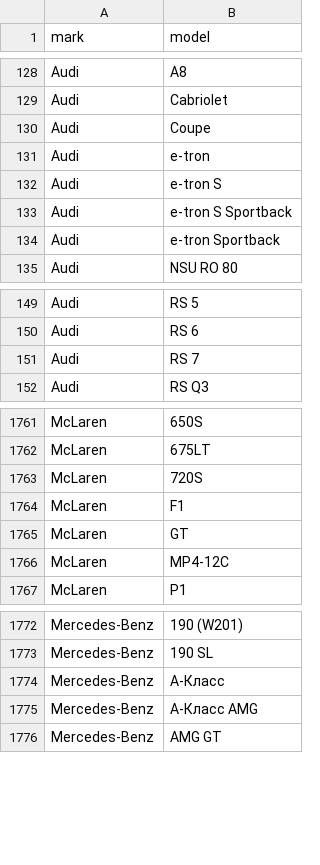
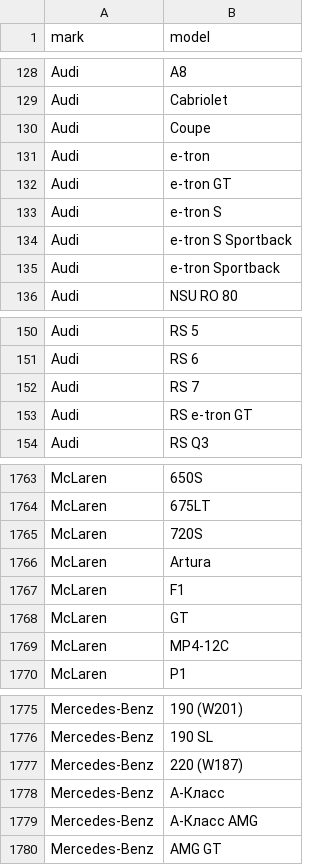
Before and after one commit to blanzh/carsBase, a CSV file: cars.csv, drawn as a sheet; only a part is shown, gaps mark what is left out.

```diff
--- a/cars.csv
+++ b/cars.csv
@@ -131,2 +131,3 @@ Audi;Coupe
 Audi;e-tron
+Audi;e-tron GT
 Audi;e-tron S
@@ -151,2 +152,3 @@ Audi;RS 6
 Audi;RS 7
+Audi;RS e-tron GT
 Audi;RS Q3
@@ -1763,2 +1765,3 @@ McLaren;675LT
 McLaren;720S
+McLaren;Artura
 McLaren;F1
@@ -1773,2 +1776,3 @@ Mercedes-Benz;190 (W201)
 Mercedes-Benz;190 SL
+Mercedes-Benz;220 (W187)
 Mercedes-Benz;A-Класс
```
Also changed, not shown: 3 other files.
